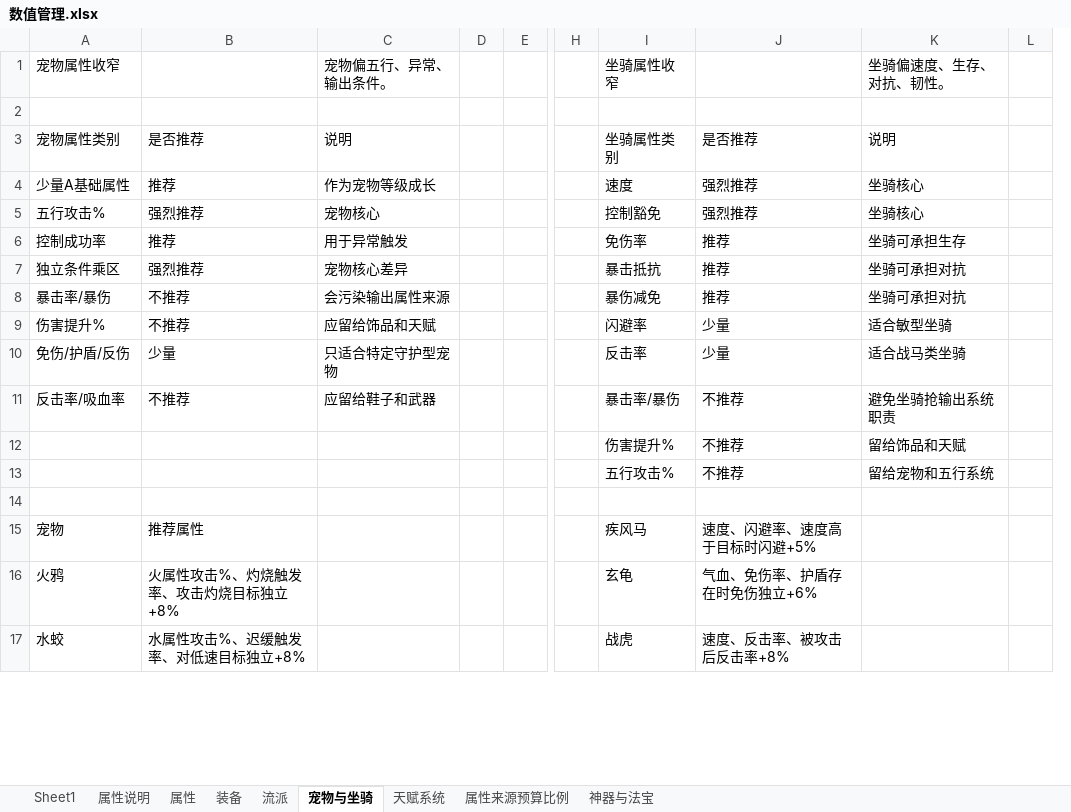
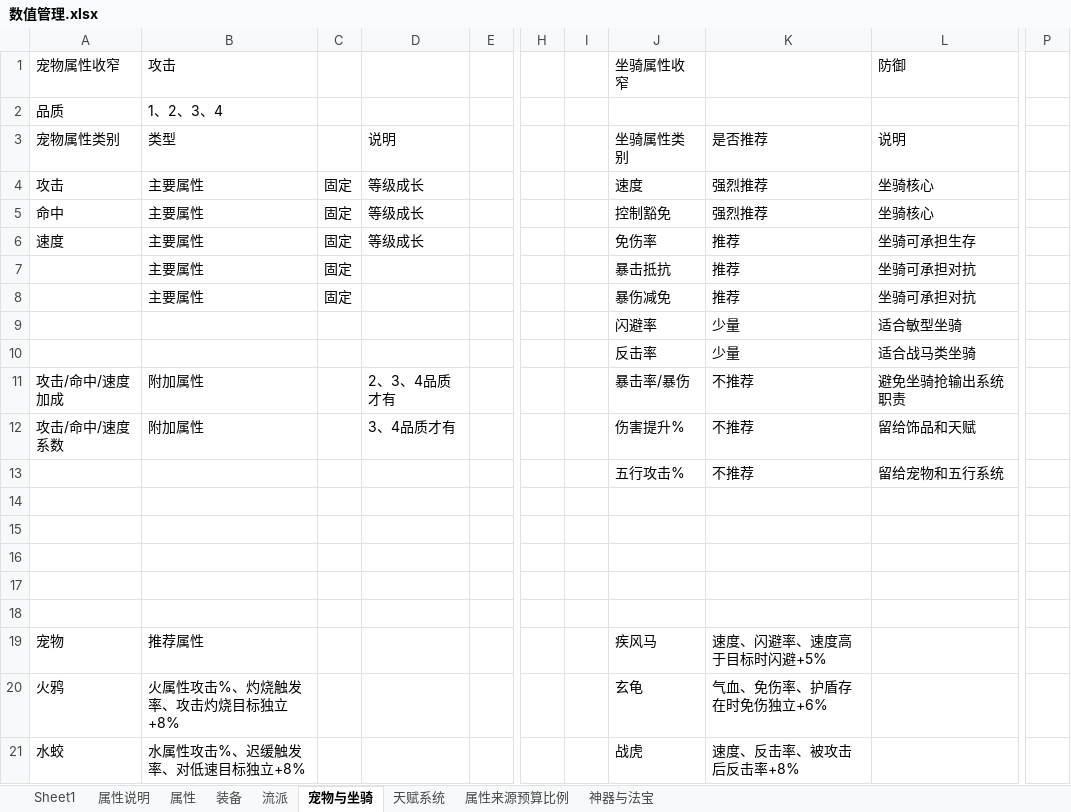
Before and after one commit to 1132987667/CombatDebugStudio, an Excel workbook: documents/新需求/数值管理.xlsx, sheet 宠物与坐骑, drawn as a sheet; only a part is shown, gaps mark what is left out; values as stored, in another font and other column widths than the file's, no borders; removed rows and columns are numbered as before the commit, all else as after; rows hold the shown columns only; the diff covers the shown part only; the diff names each change by its address in the sheet, - before the commit and + after, or states it on an @@ line.

```diff
--- a/documents/新需求/数值管理.xlsx (sheet 宠物与坐骑)
+++ b/documents/新需求/数值管理.xlsx (sheet 宠物与坐骑)
-column C (宠物偏五行、异常、输出条件。), rows 3-11: 说明 | 作为宠物等级成长 | 宠物核心 | 用于异常触发 | 宠物核心差异 | 会污染输出属性来源 | 应留给饰品和天赋 | 只适合特定守护型宠物 | 应留给鞋子和武器
-column D, empty
+column C, rows 4-8: all 固定
+column D, rows 3-12: 说明 | 等级成长 | 等级成长 | 等级成长 |  |  |  |  | 2、3、4品质才有 | 3、4品质才有
+column I, empty
-column L, empty
+column P, empty
-B1: (empty)
+B1: 攻击
-L1: 坐骑偏速度、生存、对抗、韧性。
+L1: 防御
-A2 (宠物属性收窄): (empty)
+A2 (宠物属性收窄): 品质
-B2 (攻击): (empty)
+B2 (攻击): 1、2、3、4
-B3 (攻击): 是否推荐
+B3 (攻击): 类型
-A4 (宠物属性收窄): 少量A基础属性
+A4 (宠物属性收窄): 攻击
-B4 (攻击): 推荐
+B4 (攻击): 主要属性
-A5 (宠物属性收窄): 五行攻击%
+A5 (宠物属性收窄): 命中
-B5 (攻击): 强烈推荐
+B5 (攻击): 主要属性
-A6 (宠物属性收窄): 控制成功率
+A6 (宠物属性收窄): 速度
-B6 (攻击): 推荐
+B6 (攻击): 主要属性
-A7 (宠物属性收窄): 独立条件乘区
+A7 (宠物属性收窄): (empty)
-B7 (攻击): 强烈推荐
+B7 (攻击): 主要属性
-A8 (宠物属性收窄): 暴击率/暴伤
+A8 (宠物属性收窄): (empty)
-B8 (攻击): 不推荐
+B8 (攻击): 主要属性
-A9 (宠物属性收窄): 伤害提升%
+A9 (宠物属性收窄): (empty)
-B9 (攻击): 不推荐
+B9 (攻击): (empty)
-A10 (宠物属性收窄): 免伤/护盾/反伤
+A10 (宠物属性收窄): (empty)
-B10 (攻击): 少量
+B10 (攻击): (empty)
-A11 (宠物属性收窄): 反击率/吸血率
+A11 (宠物属性收窄): 攻击/命中/速度加成
-B11 (攻击): 不推荐
+B11 (攻击): 附加属性
-A12 (宠物属性收窄): (empty)
+A12 (宠物属性收窄): 攻击/命中/速度系数
-B12 (攻击): (empty)
+B12 (攻击): 附加属性
+row 15: (empty)
+row 16: (empty)
+row 17: (empty)
+row 18: (empty)
```
Also changed, not shown: 3 edited cells elsewhere in this sheet, sheet Sheet1, sheet 属性说明, sheet 属性, sheet 流派, sheet 装备, 1 other file.
